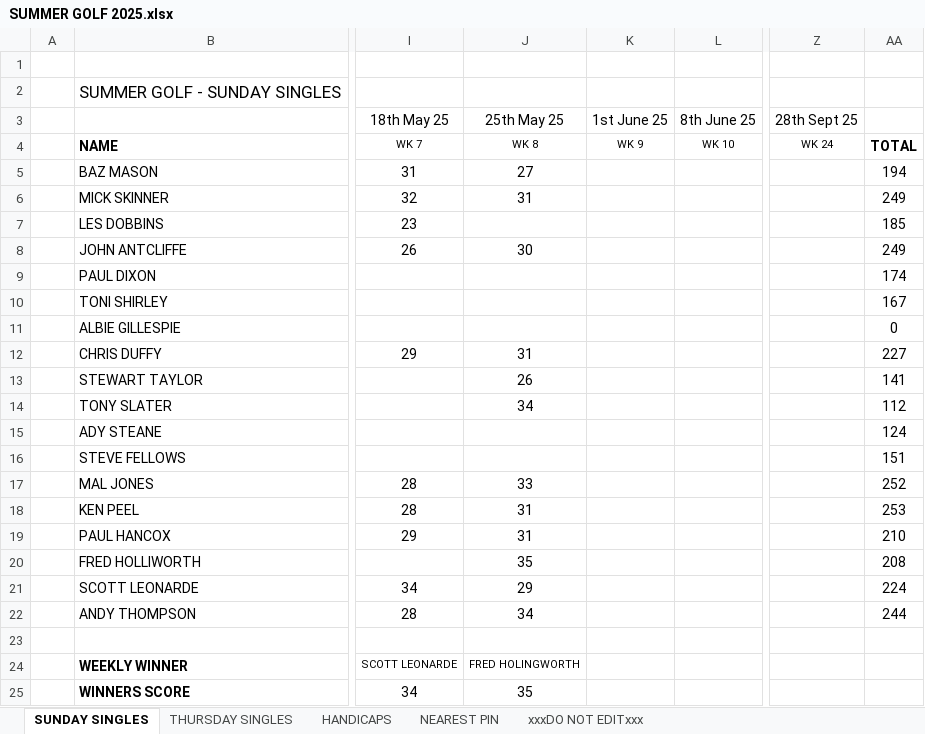
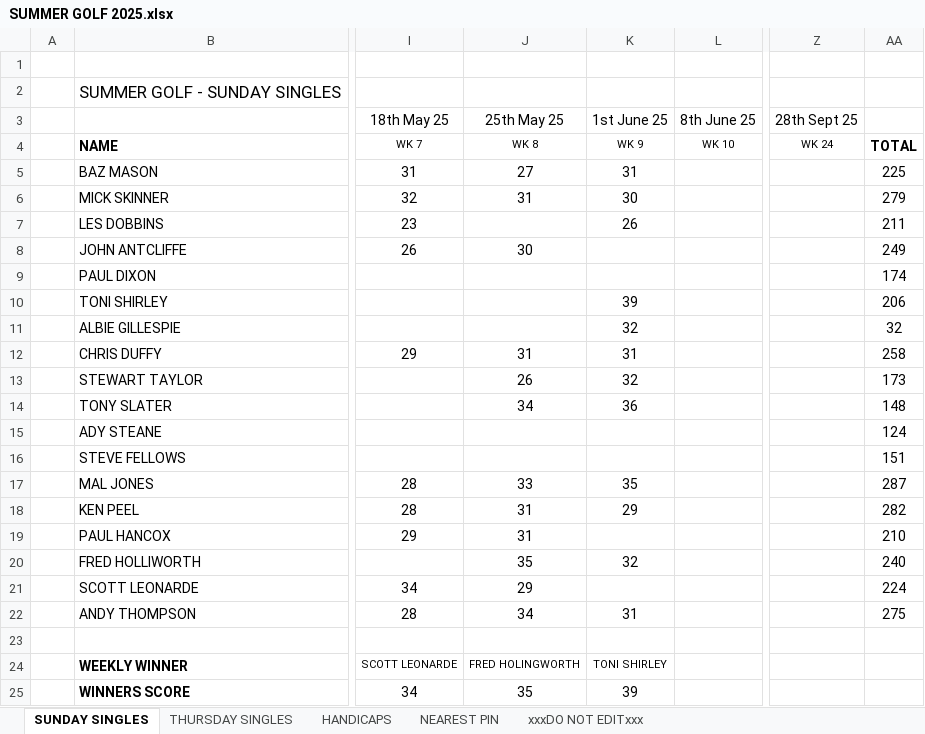
Before and after one commit to stateside2/golf-comp, an Excel workbook: data/SUMMER GOLF 2025.xlsx, sheet SUNDAY SINGLES, drawn as a sheet; only a part is shown, gaps mark what is left out; values as stored, in another font and other column widths than the file's, no borders; charts and pictures not drawn; the diff names each change by its address in the sheet, - before the commit and + after, or states it on an @@ line.

```diff
--- a/data/SUMMER GOLF 2025.xlsx (sheet SUNDAY SINGLES)
+++ b/data/SUMMER GOLF 2025.xlsx (sheet SUNDAY SINGLES)
-K5 (1st June 25): (empty)
+K5 (1st June 25): 31
-AA5: 194
+AA5: 225
-K6 (1st June 25): (empty)
+K6 (1st June 25): 30
-AA6: 249
+AA6: 279
-K7 (1st June 25): (empty)
+K7 (1st June 25): 26
-AA7: 185
+AA7: 211
-K10 (1st June 25): (empty)
+K10 (1st June 25): 39
-AA10: 167
+AA10: 206
-K11 (1st June 25): (empty)
+K11 (1st June 25): 32
-AA11: 0
+AA11: 32
-K12 (1st June 25): (empty)
+K12 (1st June 25): 31
-AA12: 227
+AA12: 258
-K13 (1st June 25): (empty)
+K13 (1st June 25): 32
-AA13: 141
+AA13: 173
-K14 (1st June 25): (empty)
+K14 (1st June 25): 36
-AA14: 112
+AA14: 148
-K17 (1st June 25): (empty)
+K17 (1st June 25): 35
-AA17: 252
+AA17: 287
-K18 (1st June 25): (empty)
+K18 (1st June 25): 29
-AA18: 253
+AA18: 282
-K20 (1st June 25): (empty)
+K20 (1st June 25): 32
-AA20: 208
+AA20: 240
-K22 (1st June 25): (empty)
+K22 (1st June 25): 31
-AA22: 244
+AA22: 275
-K24 (1st June 25): (empty)
+K24 (1st June 25): TONI SHIRLEY
-K25 (1st June 25): (empty)
+K25 (1st June 25): 39
```
Also changed, not shown: sheet THURSDAY SINGLES, sheet xxxDO NOT EDITxxx, sheet HANDICAPS, sheet NEAREST PIN, formulas that keep their value, 3 other files.
